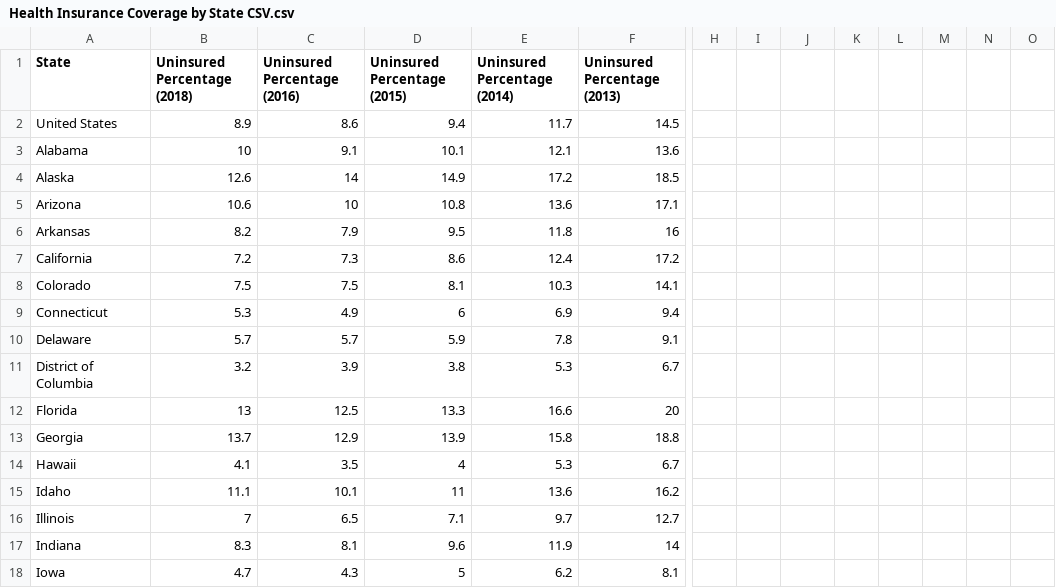
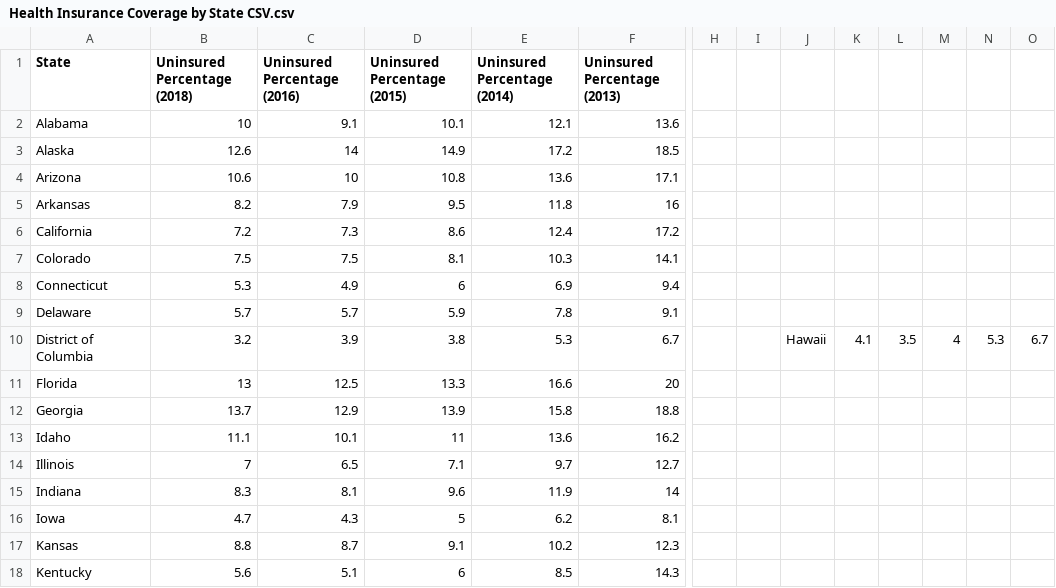
Before and after one commit to settinge/Cancer-and-Nonbiological-Variables, a CSV file: Health Insurance Coverage by State CSV.csv, drawn as a sheet; only a part is shown, gaps mark what is left out; the shorter side is filled out with more unchanged rows; removed rows and columns are numbered as before the commit, all else as after; rows hold the shown columns only; the diff names each change by its address in the sheet, - before the commit and + after, or states it on an @@ line.

```diff
--- a/Health Insurance Coverage by State CSV.csv
+++ b/Health Insurance Coverage by State CSV.csv
-row 2: United States | 8.9 | 8.6 | 9.4 | 11.7 | 14.5
-J10: (empty)
+J10: Hawaii
-K10: (empty)
+K10: 4.1
-L10: (empty)
+L10: 3.5
-M10: (empty)
+M10: 4
-N10: (empty)
+N10: 5.3
-O10: (empty)
+O10: 6.7
-row 14: Hawaii | 4.1 | 3.5 | 4 | 5.3 | 6.7
```
Also changed, not shown: Obesity Rates by State.csv, 2 other files.
